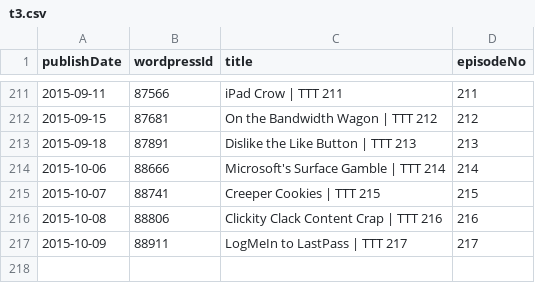
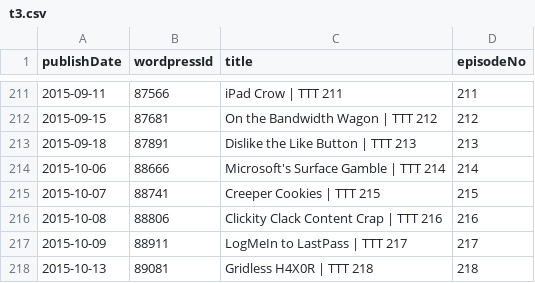
Before and after one commit to Cj-Malone/jb_data, a CSV file: shows/t3.csv, drawn as a sheet; only a part is shown, gaps mark what is left out.

Commit message:
t3218

```diff
--- a/shows/t3.csv
+++ b/shows/t3.csv
@@ -217 +217,2 @@ publishDate,wordpressId,title,episodeNo
 2015-10-09,88911,LogMeIn to LastPass | TTT 217,217
+2015-10-13,89081,Gridless H4X0R | TTT 218,218
```
